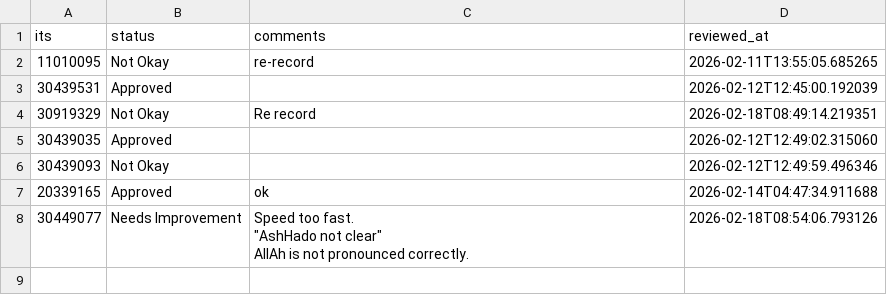
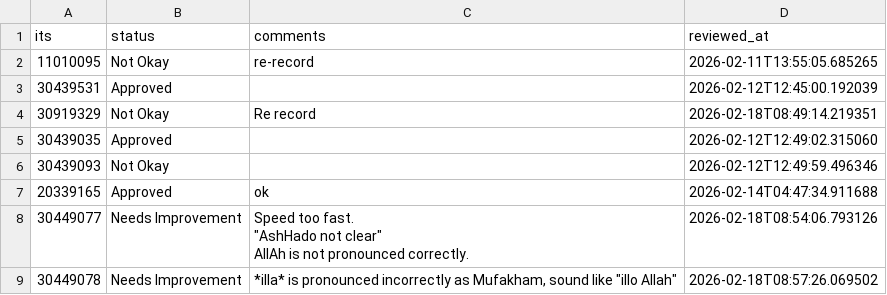
Before and after one commit to HuzyHusainy/Streamlit-Azan-Takbirah-Recorder, a CSV file: reviews.csv, drawn as a sheet; the diff names each change by its address in the sheet, - before the commit and + after, or states it on an @@ line.

Commit message:
Update review for 30449078 - Needs Improvement

```diff
--- a/reviews.csv
+++ b/reviews.csv
+row 9: 30449078 | Needs Improvement | *illa* is pronounced incorrectly as Mufakham, sound like "illo Allah" | 2026-02-18T08:57:26.069502
```
